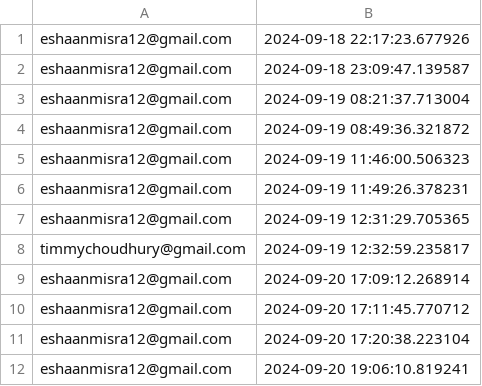
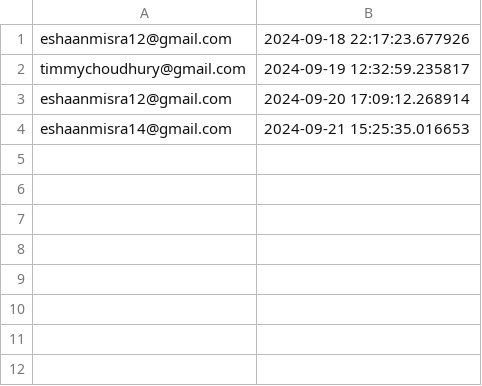
Before and after one commit to InsaneSoul207/AlphaAI, a CSV file: logindata.csv, drawn as a sheet.

```diff
--- a/logindata.csv
+++ b/logindata.csv
@@ -1,12 +1,4 @@
 eshaanmisra12@gmail.com,2024-09-18 22:17:23.677926
-eshaanmisra12@gmail.com,2024-09-18 23:09:47.139587
-eshaanmisra12@gmail.com,2024-09-19 08:21:37.713004
-eshaanmisra12@gmail.com,2024-09-19 08:49:36.321872
-eshaanmisra12@gmail.com,2024-09-19 11:46:00.506323
-eshaanmisra12@gmail.com,2024-09-19 11:49:26.378231
-eshaanmisra12@gmail.com,2024-09-19 12:31:29.705365
 timmychoudhury@gmail.com,2024-09-19 12:32:59.235817
 eshaanmisra12@gmail.com,2024-09-20 17:09:12.268914
-eshaanmisra12@gmail.com,2024-09-20 17:11:45.770712
-eshaanmisra12@gmail.com,2024-09-20 17:20:38.223104
-eshaanmisra12@gmail.com,2024-09-20 19:06:10.819241
+eshaanmisra14@gmail.com,2024-09-21 15:25:35.016653
```
Also changed, not shown: 31 other files.
